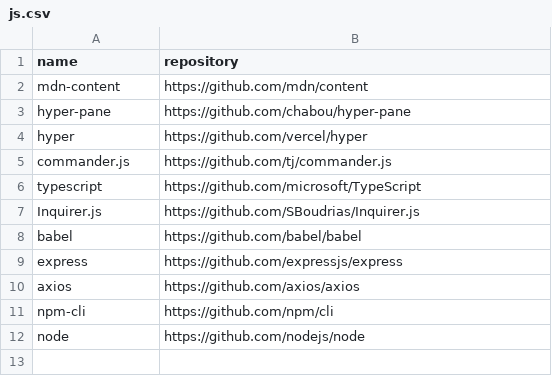
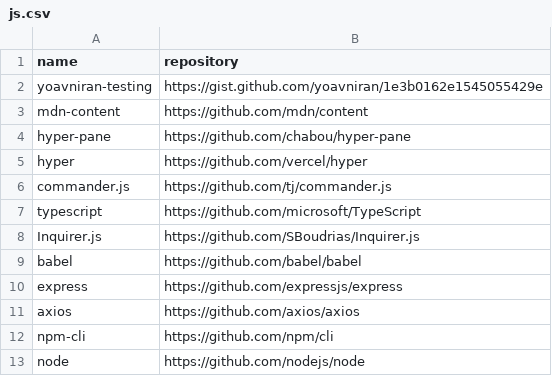
Before and after one commit to easbarba/lar, a CSV file: .config/floss/js.csv, drawn as a sheet; the diff names each change by its address in the sheet, - before the commit and + after, or states it on an @@ line.

```diff
--- a/.config/floss/js.csv
+++ b/.config/floss/js.csv
+row 2: yoavniran-testing | https://gist.github.com/yoavniran/1e3b0162e1545055429e
```
Also changed, not shown: 1 other file.
